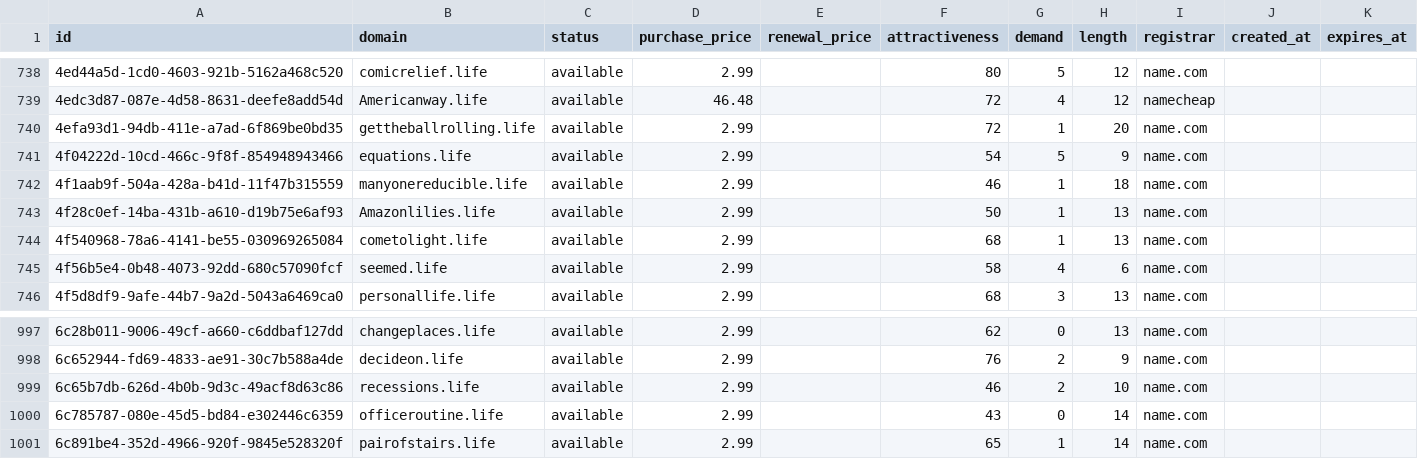
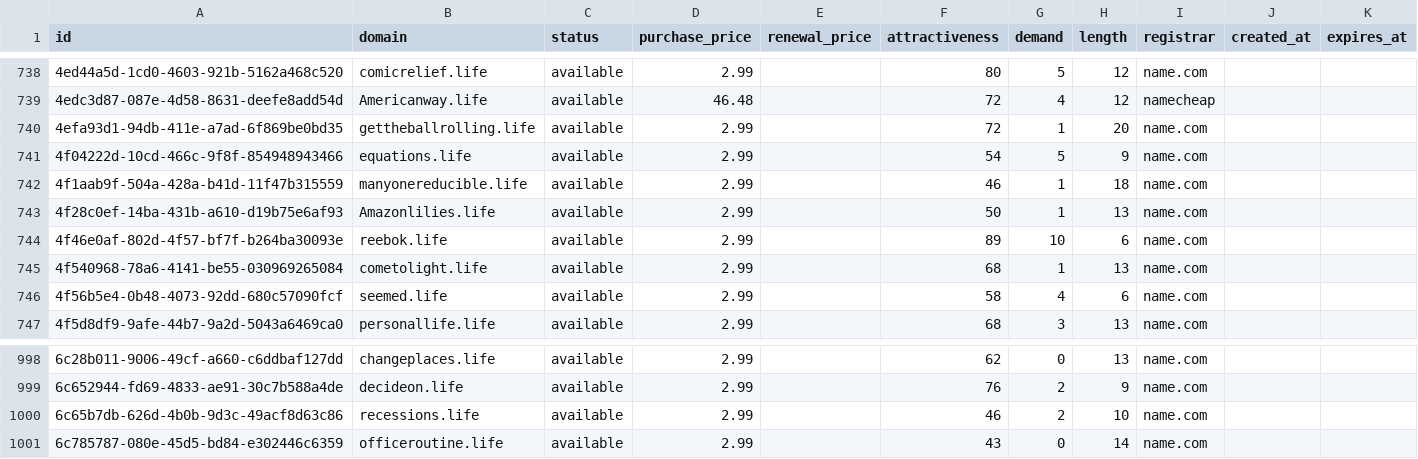
Before and after one commit to UniqueDomains/life-oneword-domains, a CSV file: life.csv, drawn as a sheet; only a part is shown, gaps mark what is left out; removed rows and columns are numbered as before the commit, all else as after; the diff names each change by its address in the sheet, - before the commit and + after, or states it on an @@ line.

Commit message:
Domains update

```diff
--- a/life.csv
+++ b/life.csv
+row 744: 4f46e0af-802d-4f57-bf7f-b264ba30093e | reebok.life | available | 2.99 |  | 89 | 10 | 6 | name.com
-row 1001: 6c891be4-352d-4966-920f-9845e528320f | pairofstairs.life | available | 2.99 |  | 65 | 1 | 14 | name.com
```
Also changed, not shown: 1 other file.
